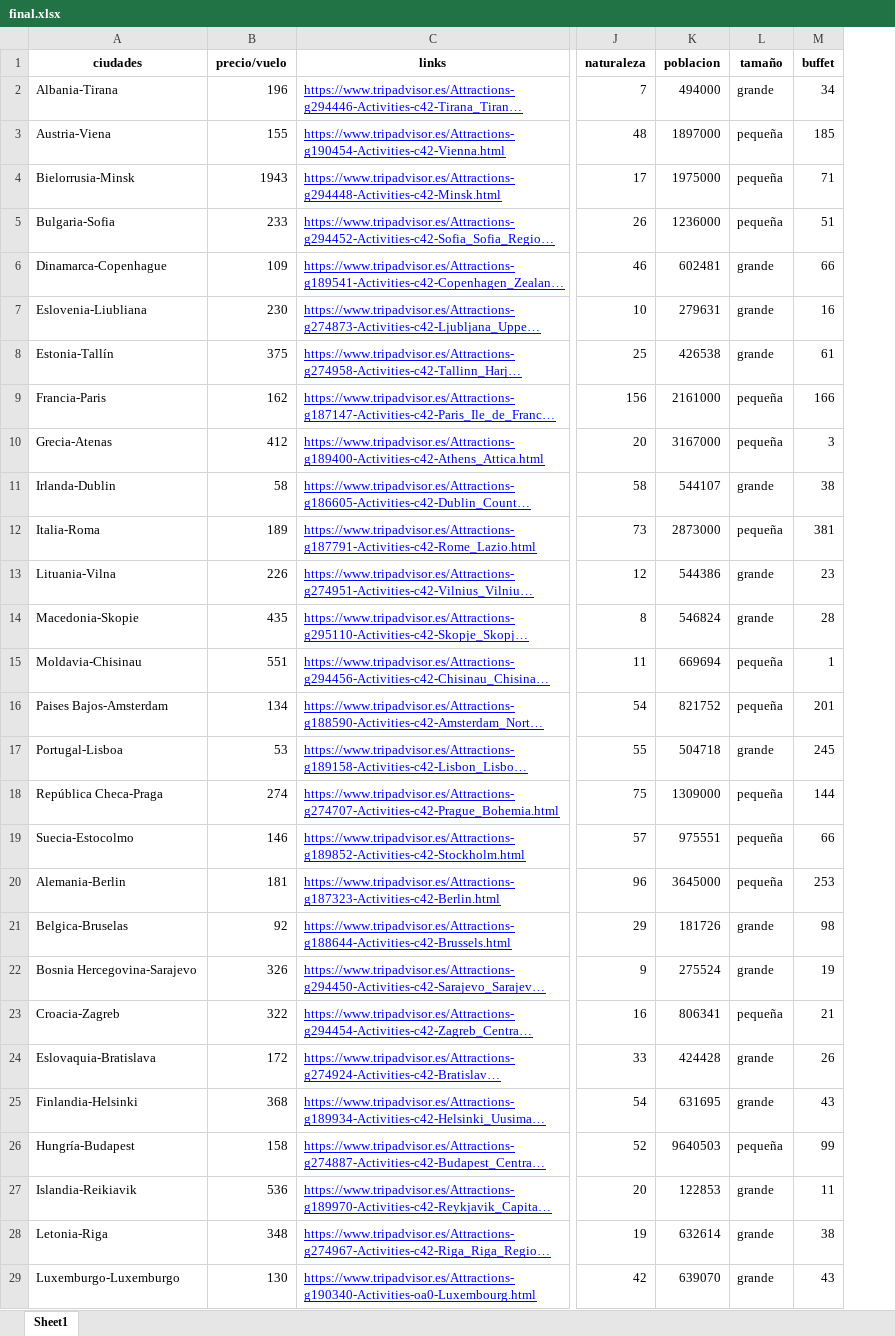
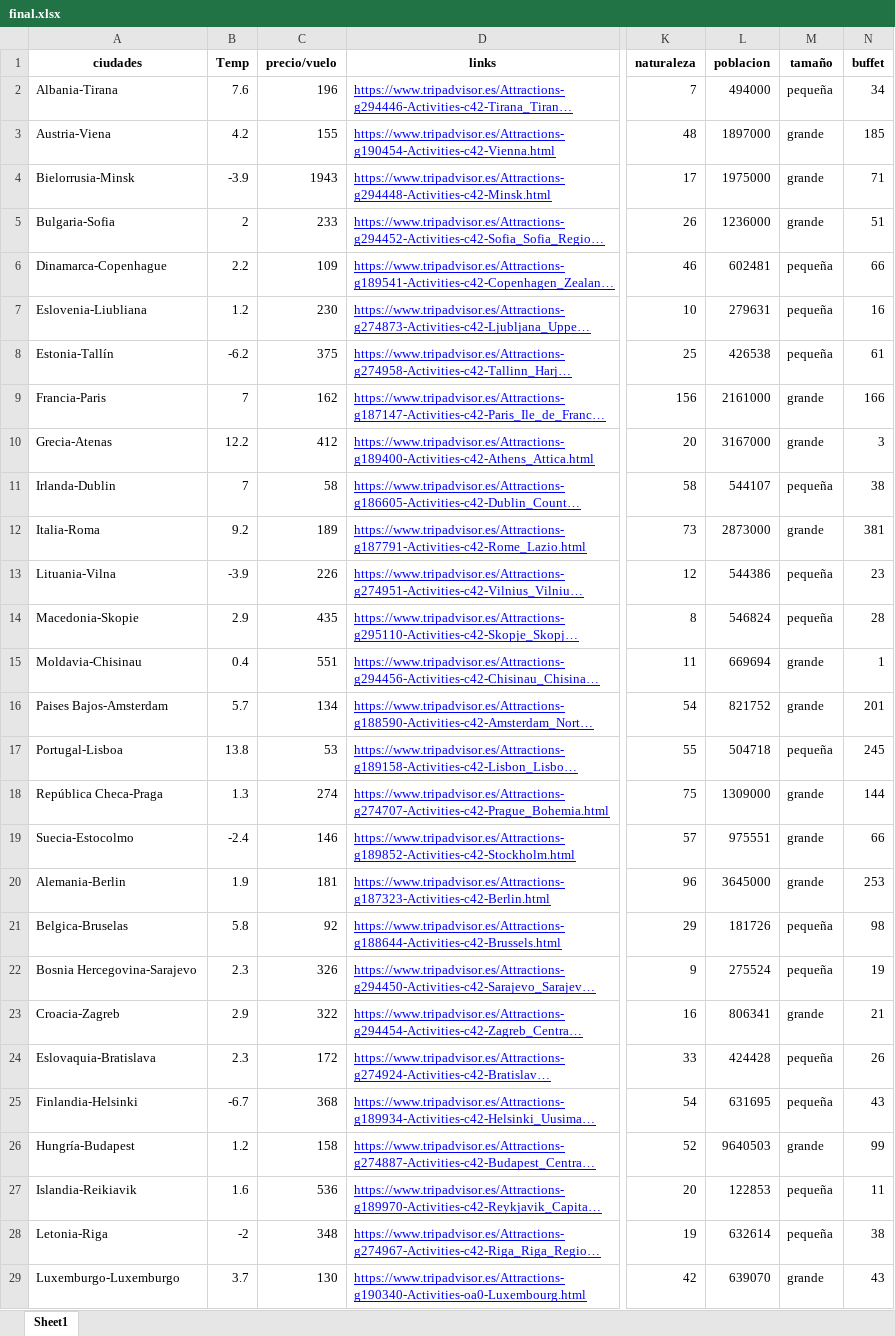
Before and after one commit to Barge7/PROYECTO-FINAL, an Excel workbook: final.xlsx, sheet Sheet1, drawn as a sheet; only a part is shown, gaps mark what is left out; long unchanged cells end in …; values as stored, in another font and other column widths than the file's, no borders; addresses are those after the commit; the diff covers the shown part only; the diff names each change by its address in the sheet, - before the commit and + after, or states it on an @@ line.

```diff
--- a/final.xlsx (sheet Sheet1)
+++ b/final.xlsx (sheet Sheet1)
+column B (Temp), rows 2-29: 7.6 | 4.2 | -3.9 | 2 | 2.2 | 1.2 | -6.2 | 7 | 12.2 | 7 | 9.2 | -3.9 | 2.9 | 0.4 | 5.7 | 13.8 | 1.3 | -2.4 | 1.9 | 5.8 | 2.3 | 2.9 | 2.3 | -6.7 | 1.2 | 1.6 | -2 | 3.7
-M2 (tamaño): grande
+M2 (tamaño): pequeña
-M3:M5 (tamaño): pequeña
+M3:M5 (tamaño): grande
-M6:M8 (tamaño): grande
+M6:M8 (tamaño): pequeña
-M9:M10 (tamaño): pequeña
+M9:M10 (tamaño): grande
-M11 (tamaño): grande
+M11 (tamaño): pequeña
-M12 (tamaño): pequeña
+M12 (tamaño): grande
-M13:M14 (tamaño): grande
+M13:M14 (tamaño): pequeña
-M15:M16 (tamaño): pequeña
+M15:M16 (tamaño): grande
-M17 (tamaño): grande
+M17 (tamaño): pequeña
-M18:M20 (tamaño): pequeña
+M18:M20 (tamaño): grande
-M21:M22 (tamaño): grande
+M21:M22 (tamaño): pequeña
-M23 (tamaño): pequeña
+M23 (tamaño): grande
-M24:M25 (tamaño): grande
+M24:M25 (tamaño): pequeña
-M26 (tamaño): pequeña
+M26 (tamaño): grande
-M27:M28 (tamaño): grande
+M27:M28 (tamaño): pequeña
```
Also changed, not shown: 5 edited cells elsewhere in this sheet, poblacion.xlsx, temperaturas.xlsx, 6 other files.
